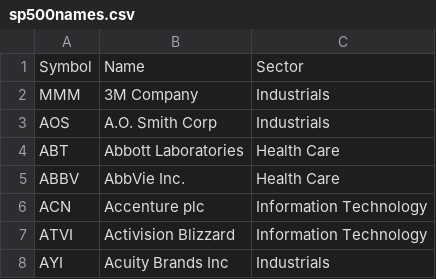
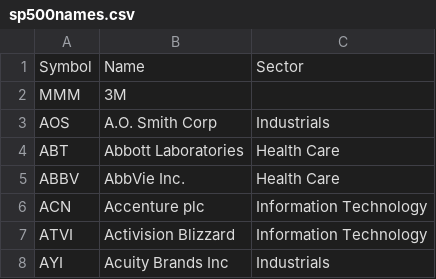
Before and after one commit to p-ai-org/p-trade, a CSV file: data/sp500names.csv, drawn as a sheet; only a part is shown.

```diff
--- a/data/sp500names.csv
+++ b/data/sp500names.csv
@@ -1,3 +1,3 @@
 Symbol,Name,Sector
-MMM,3M Company,Industrials
+MMM,3M
 AOS,A.O. Smith Corp,Industrials
```
Also changed, not shown: 8 other files.
